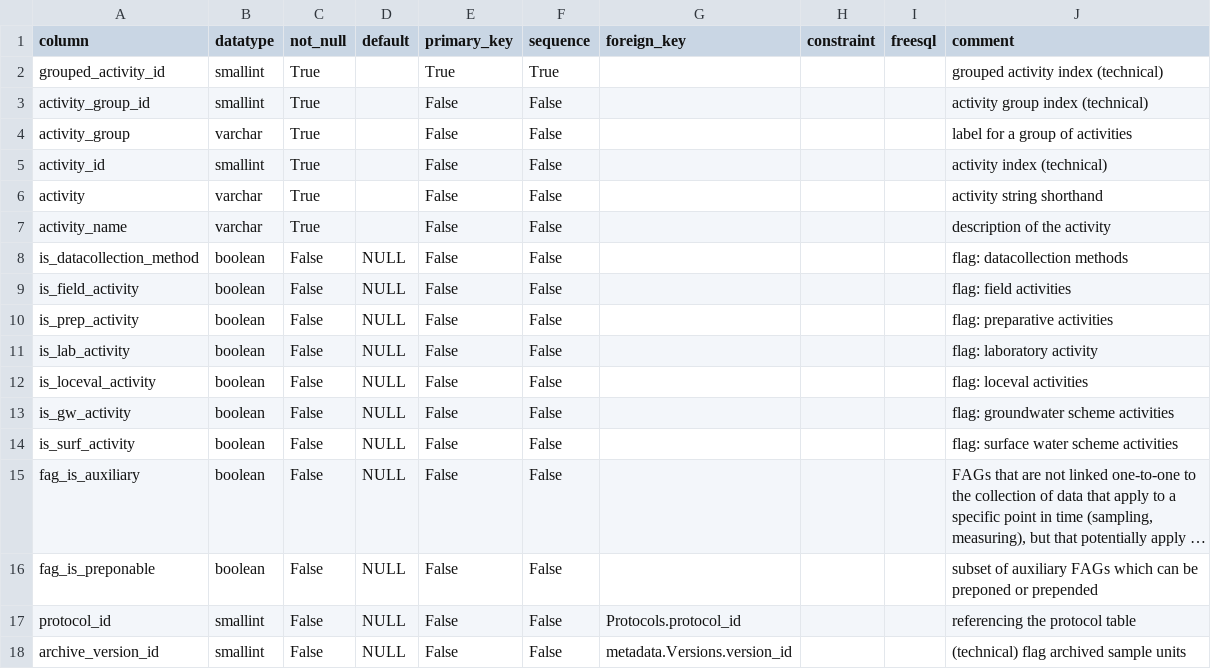
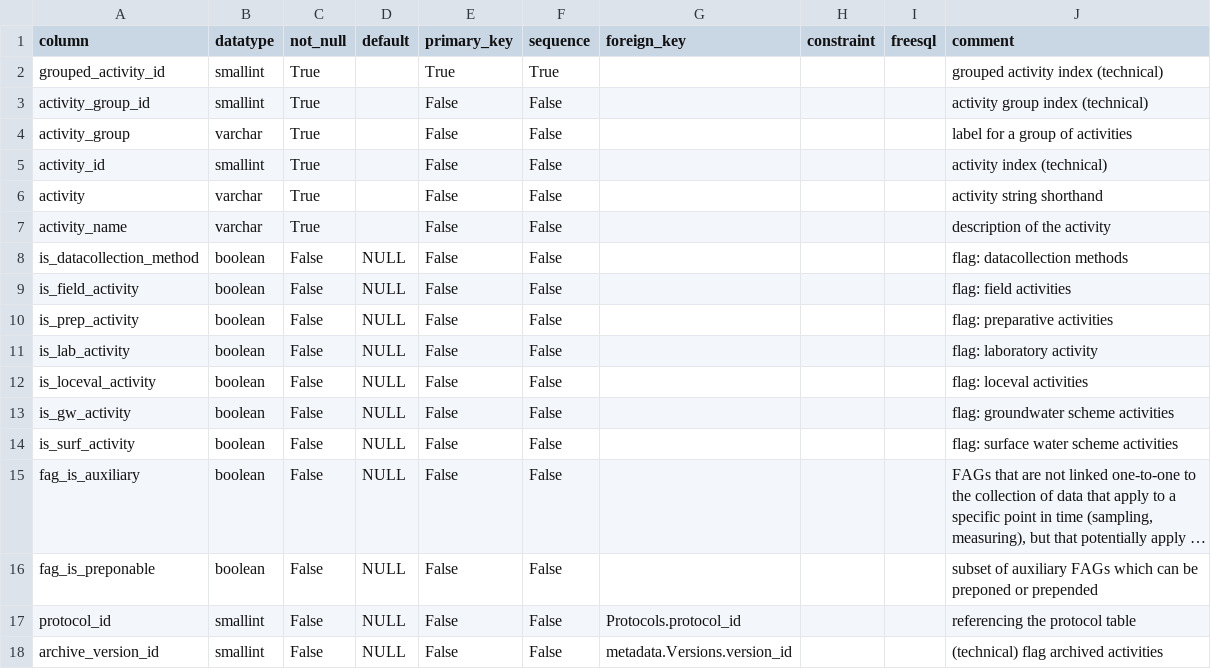
Before and after one commit to inbo/n2khab-mne-monitoring, a CSV file: 900_database_organization/mnmsurfdb_dev_structure/GroupedActivities.csv, drawn as a sheet; long unchanged cells end in ….

```diff
--- a/900_database_organization/mnmsurfdb_dev_structure/GroupedActivities.csv
+++ b/900_database_organization/mnmsurfdb_dev_structure/GroupedActivities.csv
@@ -17,2 +17,2 @@ fag_is_preponable,boolean,False,NULL,False,False,,,,subset of auxiliary FAGs whi
 protocol_id,smallint,False,NULL,False,False,Protocols.protocol_id,,,referencing the protocol table
-archive_version_id,smallint,False,NULL,False,False,metadata.Versions.version_id,,,(technical) flag archived sample units
+archive_version_id,smallint,False,NULL,False,False,metadata.Versions.version_id,,,(technical) flag archived activities
```
Also changed, not shown: 900_database_organization/loceval_dev_structure/TABLES.csv, 900_database_organization/loceval_dev_structure/VIEWS.csv, 11 other files.
